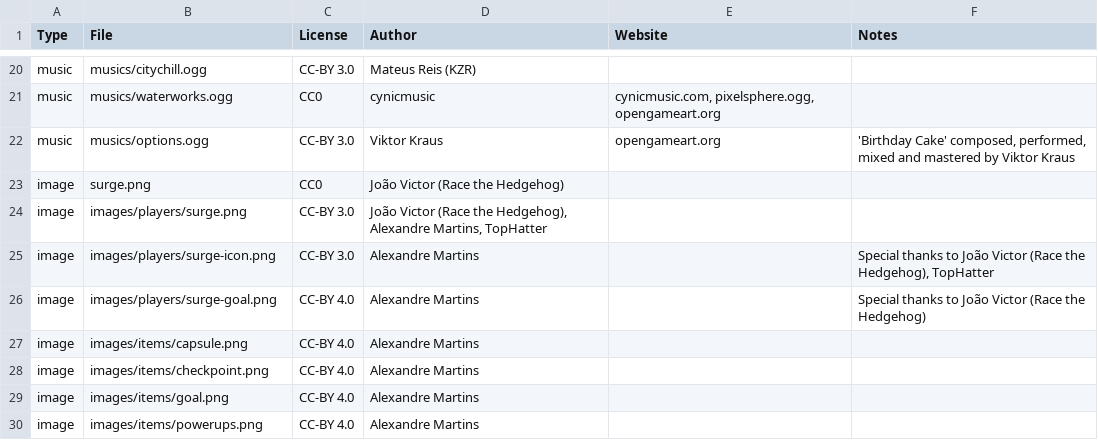
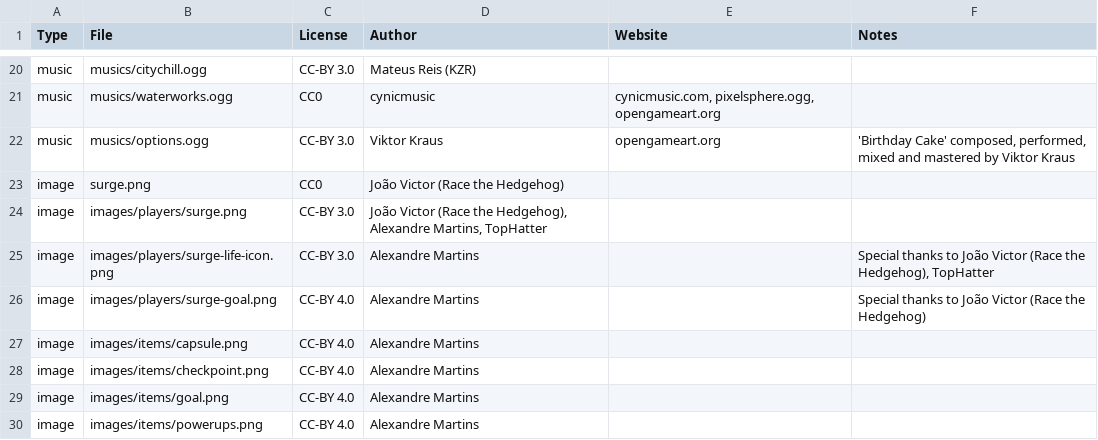
Before and after one commit to alemart/opensurge, a CSV file: src/misc/copyright_data.csv, drawn as a sheet; only a part is shown, gaps mark what is left out.

Commit message:
Rename image

```diff
--- a/src/misc/copyright_data.csv
+++ b/src/misc/copyright_data.csv
@@ -24,3 +24,3 @@ image;surge.png;CC0;João Victor (Race the Hedgehog);;
 image;images/players/surge.png;CC-BY 3.0;João Victor (Race the Hedgehog), Alexandre Martins, TopHatter;;
-image;images/players/surge-icon.png;CC-BY 3.0;Alexandre Martins;;Special thanks to João Victor (Race the Hedgehog), TopHatter
+image;images/players/surge-life-icon.png;CC-BY 3.0;Alexandre Martins;;Special thanks to João Victor (Race the Hedgehog), TopHatter
 image;images/players/surge-goal.png;CC-BY 4.0;Alexandre Martins;;Special thanks to João Victor (Race the Hedgehog)
```
Also changed, not shown: 2 other files.
